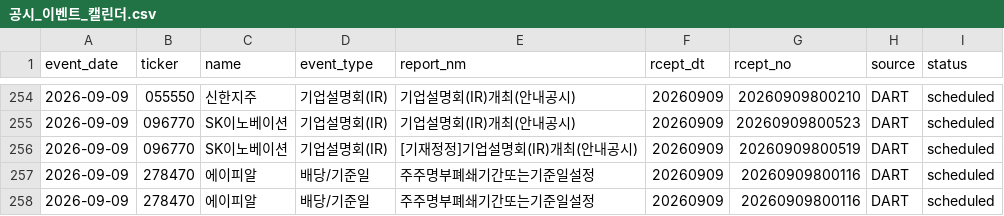
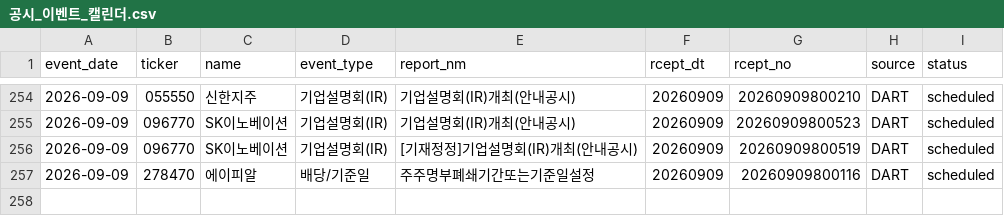
Before and after one commit to Lee-D-S/stock-signal-lab, a CSV file: ai 주가 변동 원인 분석/08_관찰기록/07_공시이벤트/공시_이벤트_캘린더.csv, drawn as a sheet; only a part is shown, gaps mark what is left out.

```diff
--- a/ai 주가 변동 원인 분석/08_관찰기록/07_공시이벤트/공시_이벤트_캘린더.csv
+++ b/ai 주가 변동 원인 분석/08_관찰기록/07_공시이벤트/공시_이벤트_캘린더.csv
@@ -257,2 +257 @@
 2026-09-09,278470,에이피알,배당/기준일,주주명부폐쇄기간또는기준일설정,20260909,20260909800116,DART,scheduled
-2026-09-09,278470,에이피알,배당/기준일,주주명부폐쇄기간또는기준일설정,20260909,20260909800116,DART,scheduled
```
Also changed, not shown: 2 other files.
